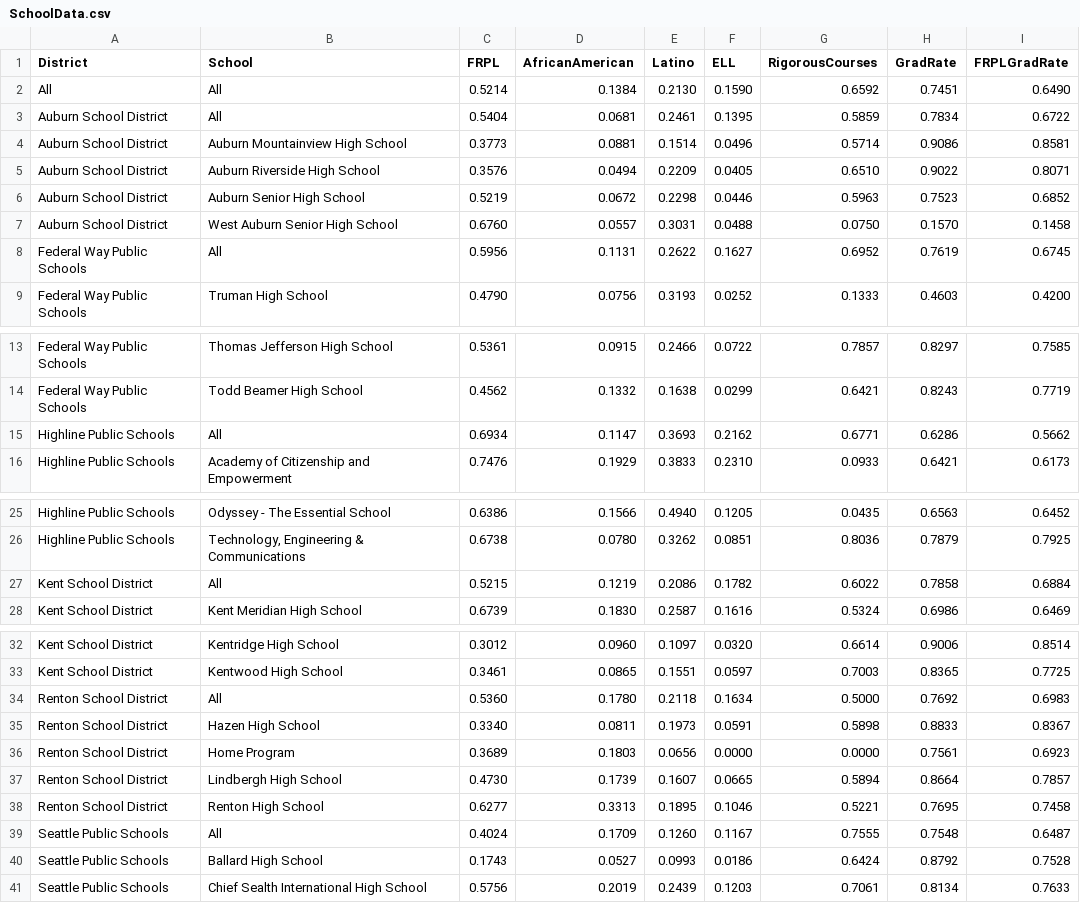
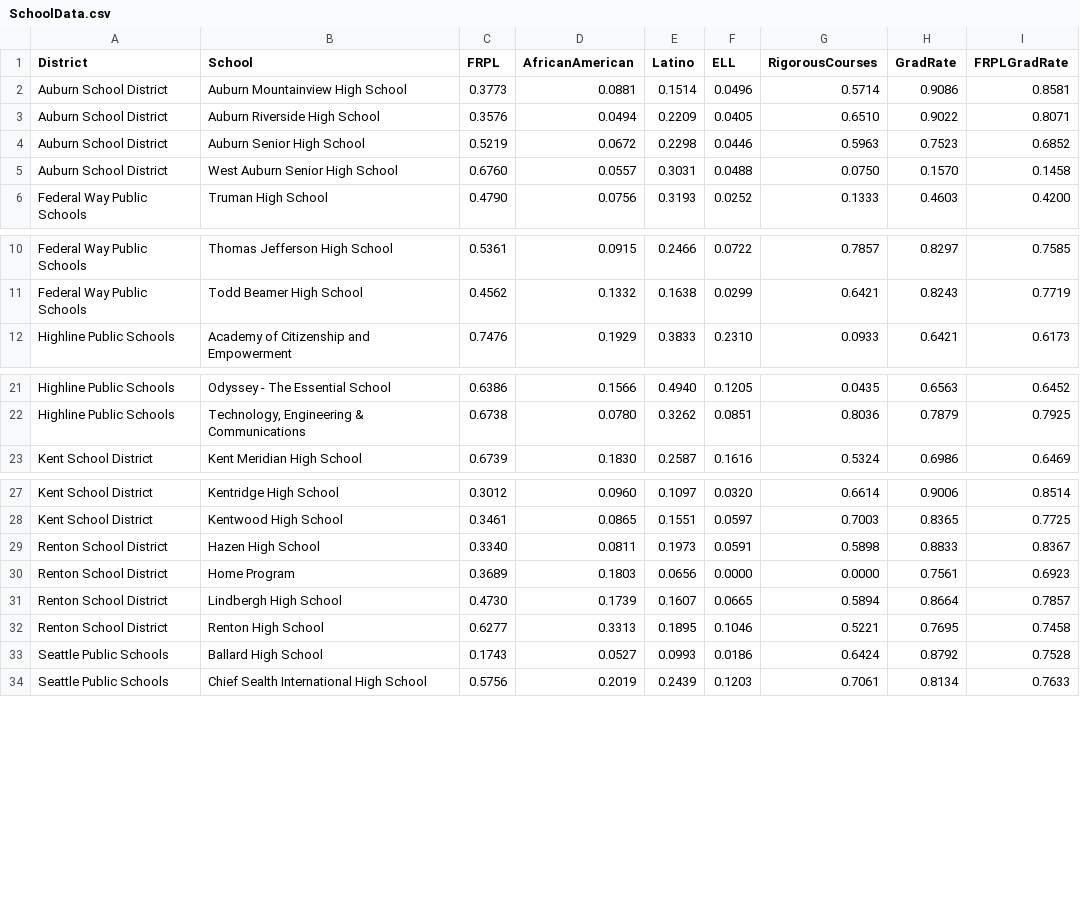
Before and after one commit to ameliaburger/474a3, a CSV file: SchoolData.csv, drawn as a sheet; only a part is shown, gaps mark what is left out; the diff covers the shown part only; the diff names each change by its address in the sheet, - before the commit and + after, or states it on an @@ line.

```diff
--- a/SchoolData.csv
+++ b/SchoolData.csv
-row 2: All | All | 0.5214 | 0.1384 | 0.2130 | 0.1590 | 0.6592 | 0.7451 | 0.6490
-row 3: Auburn School District | All | 0.5404 | 0.0681 | 0.2461 | 0.1395 | 0.5859 | 0.7834 | 0.6722
-row 8: Federal Way Public Schools | All | 0.5956 | 0.1131 | 0.2622 | 0.1627 | 0.6952 | 0.7619 | 0.6745
-row 15: Highline Public Schools | All | 0.6934 | 0.1147 | 0.3693 | 0.2162 | 0.6771 | 0.6286 | 0.5662
-row 27: Kent School District | All | 0.5215 | 0.1219 | 0.2086 | 0.1782 | 0.6022 | 0.7858 | 0.6884
-row 34: Renton School District | All | 0.5360 | 0.1780 | 0.2118 | 0.1634 | 0.5000 | 0.7692 | 0.6983
-row 39: Seattle Public Schools | All | 0.4024 | 0.1709 | 0.1260 | 0.1167 | 0.7555 | 0.7548 | 0.6487
```
Also changed, not shown: 1 removed row elsewhere in this file, treemap.csv, 5 other files.
